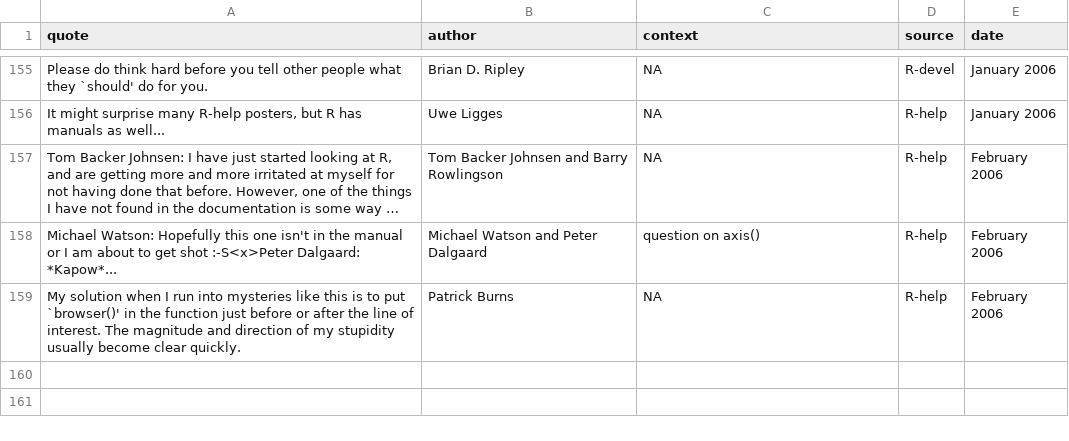
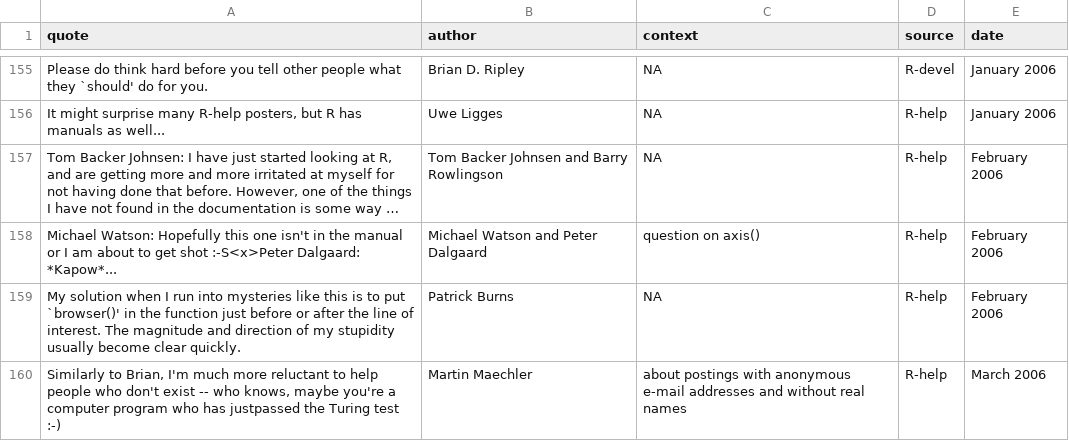
Before and after one commit to rforge/fortunes, a CSV file: trunk/inst/fortunes/fortunes.csv, drawn as a sheet; only a part is shown, gaps mark what is left out; long unchanged cells end in ….

Commit message:
git-svn-id: svn://svn.r-forge.r-project.org/svnroot/fortunes@163 edb9625f-4e0d-4859-8d74-9fd3b1da38cb

```diff
--- a/trunk/inst/fortunes/fortunes.csv
+++ b/trunk/inst/fortunes/fortunes.csv
@@ -159 +159,2 @@ Michael Watson: Hopefully this one isn't in the manual or I am about to get shot
 My solution when I run into mysteries like this is to put `browser()' in the function just before or after the line of interest. The magnitude and direction of my stupidity usually become clear quickly.;Patrick Burns;NA;R-help;February 2006
+Similarly to Brian, I'm much more reluctant to help people who don't exist -- who knows, maybe you're a computer program who has justpassed the Turing test :-);Martin Maechler;about postings with anonymous e-mail addresses and without real names;R-help;March 2006
```
